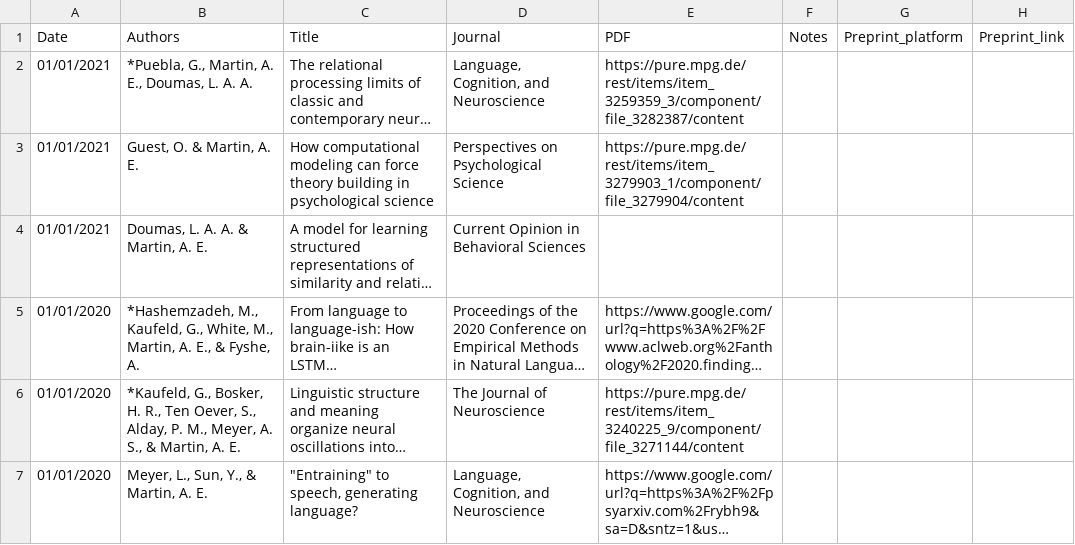
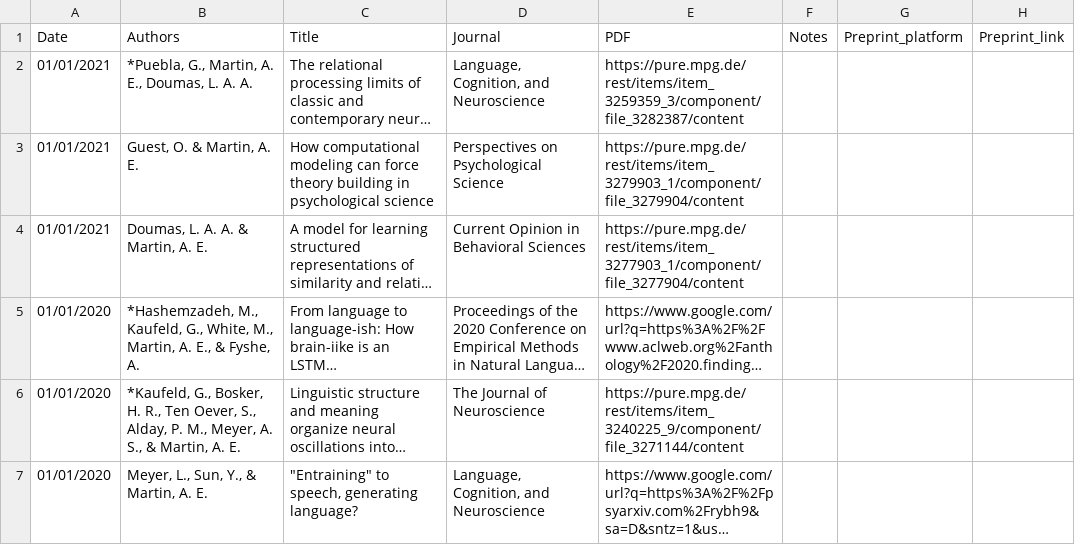
Before and after one commit to sannetenoever/lacns.github.io, a CSV file: _data/pubs.csv, drawn as a sheet; only a part is shown; long unchanged cells end in …; the diff names each change by its address in the sheet, - before the commit and + after, or states it on an @@ line.

Commit message:
add pubs

```diff
--- a/_data/pubs.csv
+++ b/_data/pubs.csv
-E4 (PDF): (empty)
+E4 (PDF): https://pure.mpg.de/rest/items/item_3277903_1/component/file_3277904/content
```
